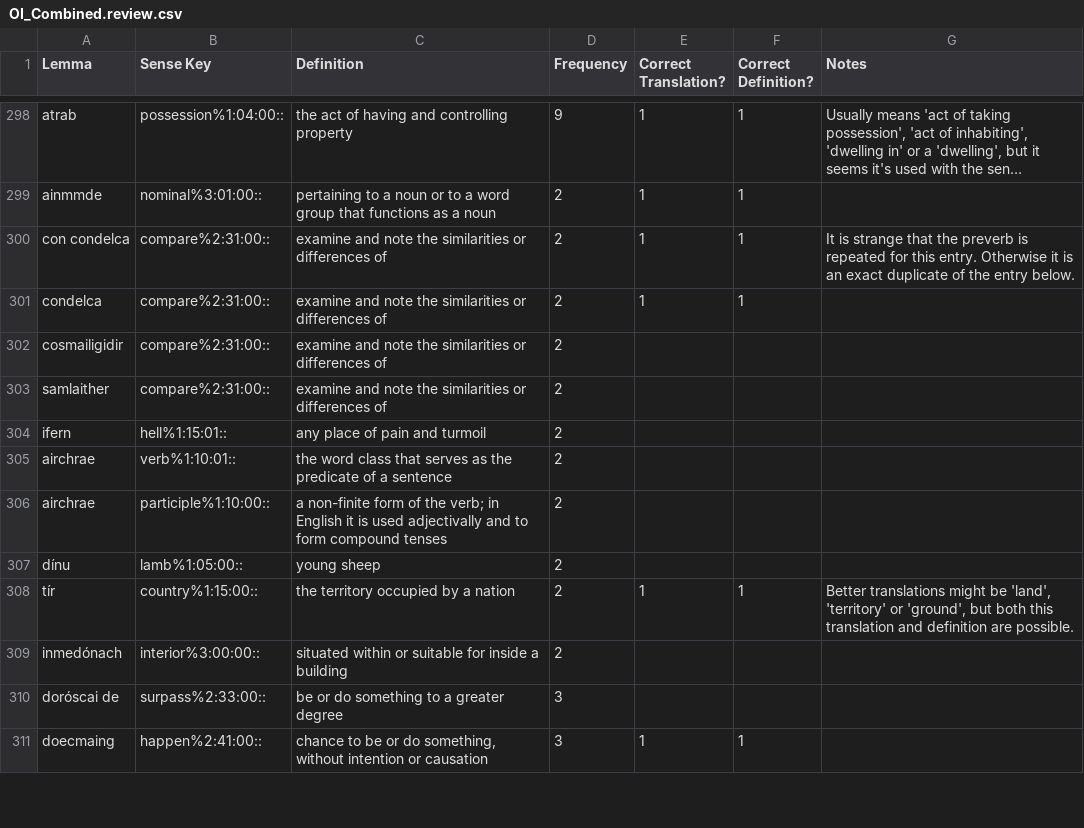
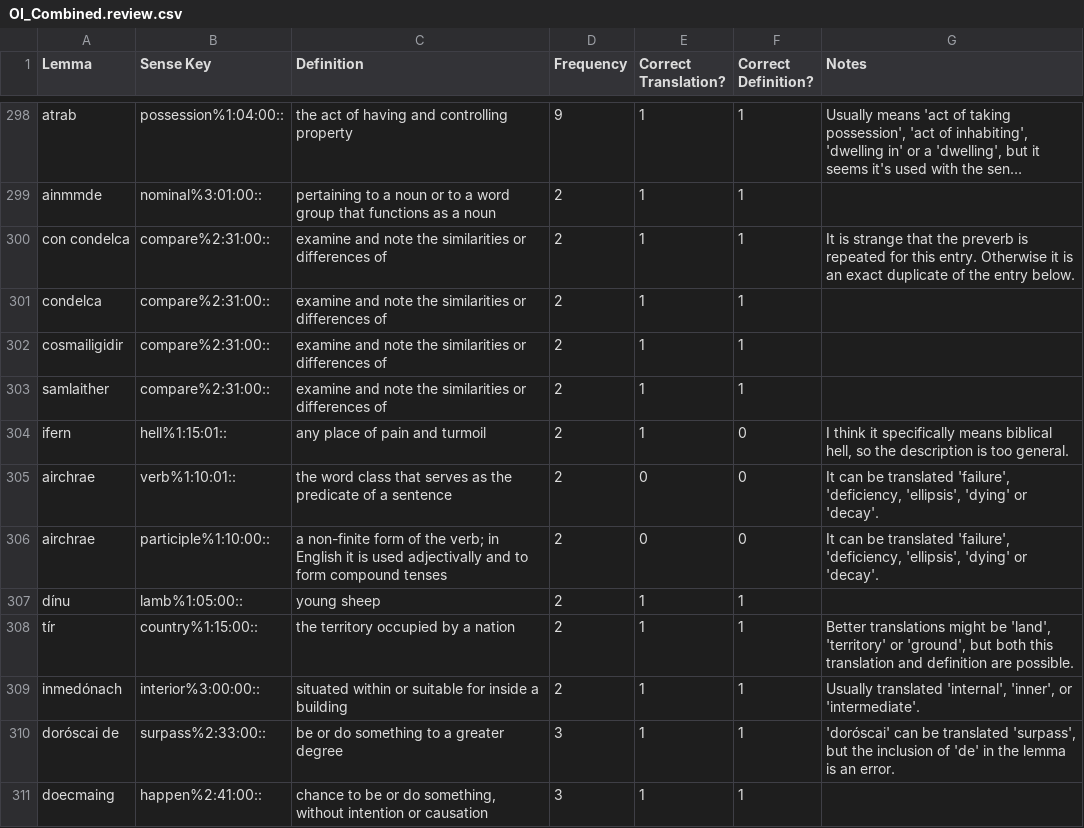
Before and after one commit to AdeDoyle/sga-wordnet, a CSV file: data/OI_Combined.review.csv, drawn as a sheet; only a part is shown, gaps mark what is left out; long unchanged cells end in …; the diff covers the shown part only.

Commit message:
Fixing annotation so that translations are marked correct or incorrect (up to 320) and suggested translations are given in comments.

```diff
--- a/data/OI_Combined.review.csv
+++ b/data/OI_Combined.review.csv
@@ -301,11 +301,11 @@ con condelca,compare%2:31:00::,examine and note the similarities or differences
 condelca,compare%2:31:00::,examine and note the similarities or differences of,2,1,1,
-cosmailigidir,compare%2:31:00::,examine and note the similarities or differences of,2,,,
-samlaither,compare%2:31:00::,examine and note the similarities or differences of,2,,,
-ifern,hell%1:15:01::,any place of pain and turmoil,2,,,
-airchrae,verb%1:10:01::,the word class that serves as the predicate of a sentence,2,,,
-airchrae,participle%1:10:00::,a non-finite form of the verb; in English it is used adjectivally and to form compound tenses,2,,,
-dínu,lamb%1:05:00::,young sheep,2,,,
+cosmailigidir,compare%2:31:00::,examine and note the similarities or differences of,2,1,1,
+samlaither,compare%2:31:00::,examine and note the similarities or differences of,2,1,1,
+ifern,hell%1:15:01::,any place of pain and turmoil,2,1,0,"I think it specifically means biblical hell, so the description is too general."
+airchrae,verb%1:10:01::,the word class that serves as the predicate of a sentence,2,0,0,"It can be translated 'failure', 'deficiency, 'ellipsis', 'dying' or 'decay'."
+airchrae,participle%1:10:00::,a non-finite form of the verb; in English it is used adjectivally and to form compound tenses,2,0,0,"It can be translated 'failure', 'deficiency, 'ellipsis', 'dying' or 'decay'."
+dínu,lamb%1:05:00::,young sheep,2,1,1,
 tír,country%1:15:00::,the territory occupied by a nation,2,1,1,"Better translations might be 'land', 'territory' or 'ground', but both this translation and definition are possible."
-inmedónach,interior%3:00:00::,situated within or suitable for inside a building,2,,,
-doróscai de,surpass%2:33:00::,be or do something to a greater degree,3,,,
+inmedónach,interior%3:00:00::,situated within or suitable for inside a building,2,1,1,"Usually translated 'internal', 'inner', or 'intermediate'."
+doróscai de,surpass%2:33:00::,be or do something to a greater degree,3,1,1,"'doróscai' can be translated 'surpass', but the inclusion of 'de' in the lemma is an error."
 doecmaing,happen%2:41:00::,"chance to be or do something, without intention or causation",3,1,1,
```
Also changed, not shown: 32 edited cells elsewhere in this file.
